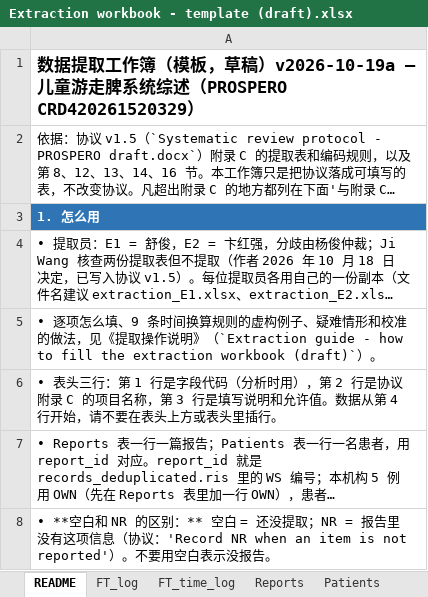
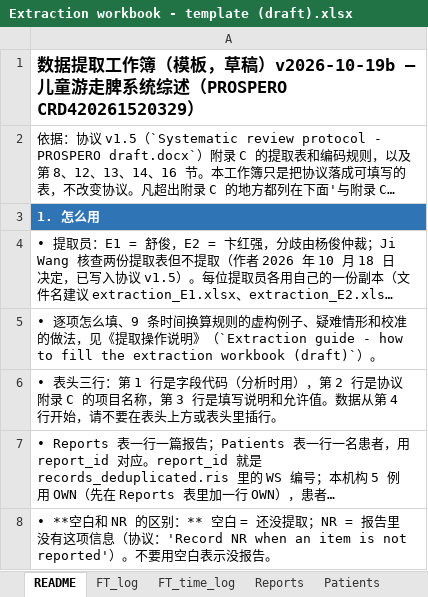
Before and after one commit to hthien76413-dotcom/Spleen, an Excel workbook: Extraction workbook - template (draft).xlsx, sheet README, drawn as a sheet; only a part is shown; long unchanged cells end in …; values as stored, in another font and other column widths than the file's, no borders; the diff names each change by its address in the sheet, - before the commit and + after, or states it on an @@ line.

```diff
--- a/Extraction workbook - template (draft).xlsx (sheet README)
+++ b/Extraction workbook - template (draft).xlsx (sheet README)
-A1: …，草稿）v2026-10-19a — 儿童游…
+A1: …，草稿）v2026-10-19b — 儿童游…
```
Also changed, not shown: sheet FT_log, search/screening/fulltext/formal_workbooks/FT_R1_blank.xlsx, search/screening/fulltext/formal_workbooks/FT_R2_blank.xlsx, 5 other files.
